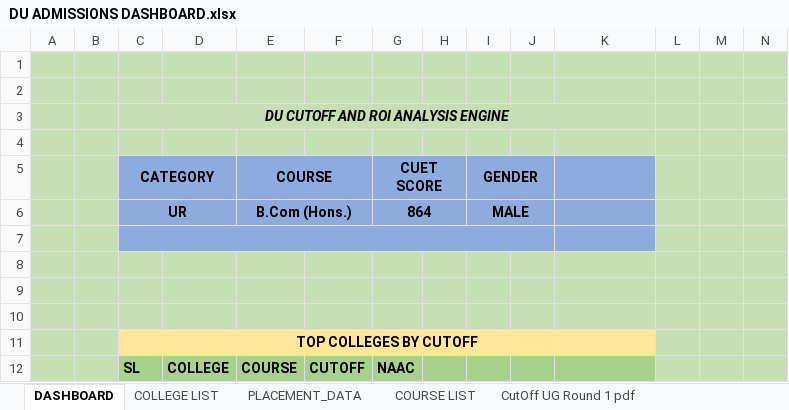
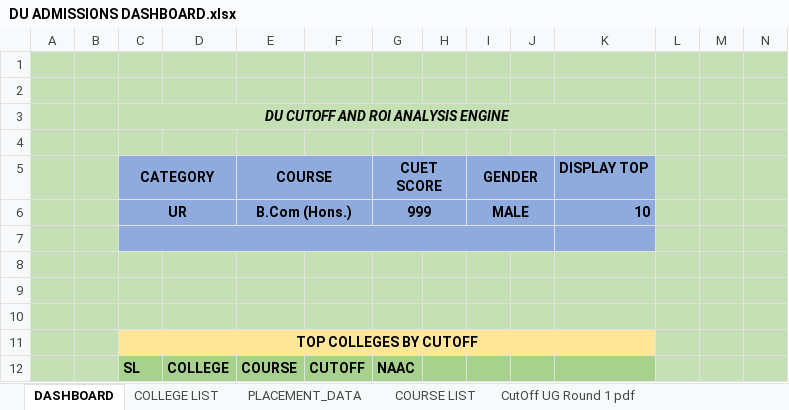
Before and after one commit to DakshLahoty/Delhi-University-Admissions-Decision-Support-Dashboard, an Excel workbook: DU ADMISSIONS DASHBOARD.xlsx, sheet DASHBOARD, drawn as a sheet; only a part is shown; values as stored, in another font and other column widths than the file's, no borders; charts and pictures and conditional formats not drawn; the diff covers the shown part only; the diff names each change by its address in the sheet, - before the commit and + after, or states it on an @@ line.

Commit message:
Uploaded V1.5, with addition of new features
Introduced V1.5 with improvements including
1. Gender based filtering of colleges
2. Dynamic display list with changes to number of colleges as per user
3. Slicers for filtering colleges and courses

```diff
--- a/DU ADMISSIONS DASHBOARD.xlsx (sheet DASHBOARD)
+++ b/DU ADMISSIONS DASHBOARD.xlsx (sheet DASHBOARD)
-K5: (empty)
+K5: DISPLAY TOP
-G6 (CUET SCORE): 864
+G6 (CUET SCORE): 999
-K6 (DISPLAY TOP): (empty)
+K6 (DISPLAY TOP): 10
```
Also changed, not shown: 7 added rows, 59 removed rows, 3 edited cells and cell formats elsewhere in this sheet, formulas that keep their value, charts or pictures.
